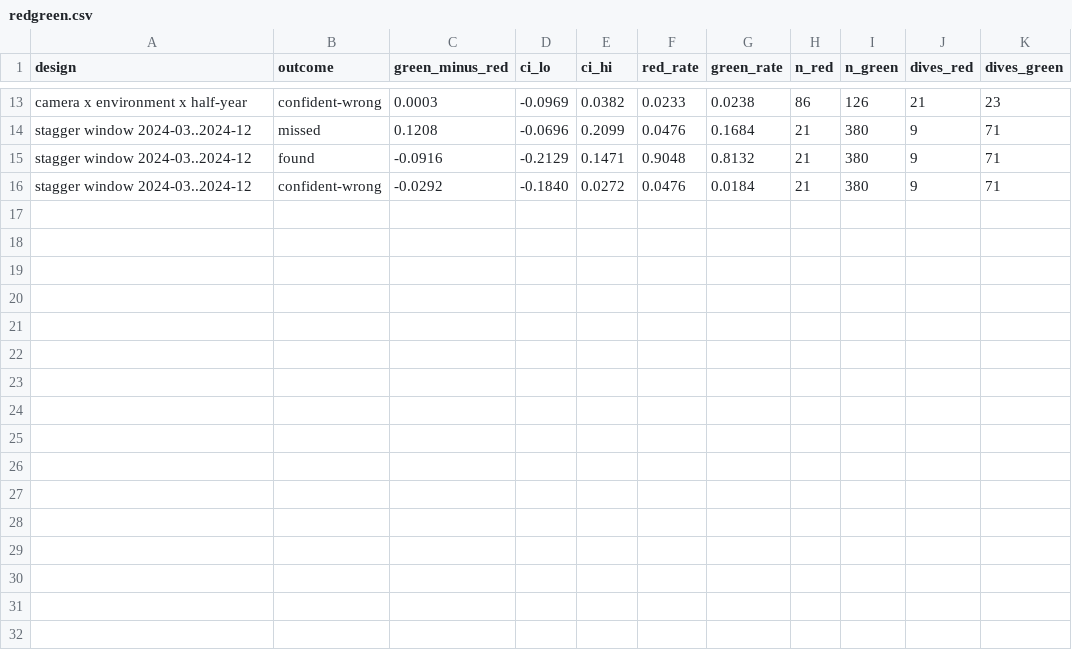
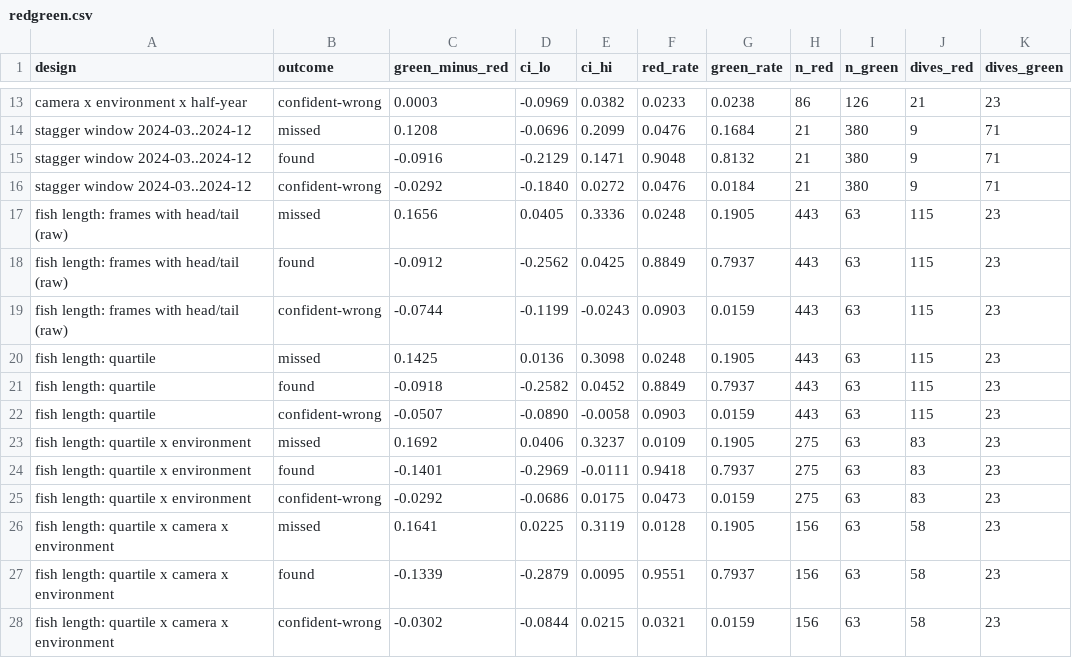
Before and after one commit to UCSD-E4E/cscw-fishsense2027, a CSV file: analysis/codesign/results/redgreen.csv, drawn as a sheet; only a part is shown, gaps mark what is left out; the diff names each change by its address in the sheet, - before the commit and + after, or states it on an @@ line.

```diff
--- a/analysis/codesign/results/redgreen.csv
+++ b/analysis/codesign/results/redgreen.csv
+row 17: fish length: frames with head/tail (raw) | missed | 0.1656 | 0.0405 | 0.3336 | 0.0248 | 0.1905 | 443 | 63 | 115 | 23
+row 18: fish length: frames with head/tail (raw) | found | -0.0912 | -0.2562 | 0.0425 | 0.8849 | 0.7937 | 443 | 63 | 115 | 23
+row 19: fish length: frames with head/tail (raw) | confident-wrong | -0.0744 | -0.1199 | -0.0243 | 0.0903 | 0.0159 | 443 | 63 | 115 | 23
+row 20: fish length: quartile | missed | 0.1425 | 0.0136 | 0.3098 | 0.0248 | 0.1905 | 443 | 63 | 115 | 23
+row 21: fish length: quartile | found | -0.0918 | -0.2582 | 0.0452 | 0.8849 | 0.7937 | 443 | 63 | 115 | 23
+row 22: fish length: quartile | confident-wrong | -0.0507 | -0.0890 | -0.0058 | 0.0903 | 0.0159 | 443 | 63 | 115 | 23
+row 23: fish length: quartile x environment | missed | 0.1692 | 0.0406 | 0.3237 | 0.0109 | 0.1905 | 275 | 63 | 83 | 23
+row 24: fish length: quartile x environment | found | -0.1401 | -0.2969 | -0.0111 | 0.9418 | 0.7937 | 275 | 63 | 83 | 23
+row 25: fish length: quartile x environment | confident-wrong | -0.0292 | -0.0686 | 0.0175 | 0.0473 | 0.0159 | 275 | 63 | 83 | 23
+row 26: fish length: quartile x camera x environment | missed | 0.1641 | 0.0225 | 0.3119 | 0.0128 | 0.1905 | 156 | 63 | 58 | 23
+row 27: fish length: quartile x camera x environment | found | -0.1339 | -0.2879 | 0.0095 | 0.9551 | 0.7937 | 156 | 63 | 58 | 23
+row 28: fish length: quartile x camera x environment | confident-wrong | -0.0302 | -0.0844 | 0.0215 | 0.0321 | 0.0159 | 156 | 63 | 58 | 23
```
Also changed, not shown: 21 other files.
